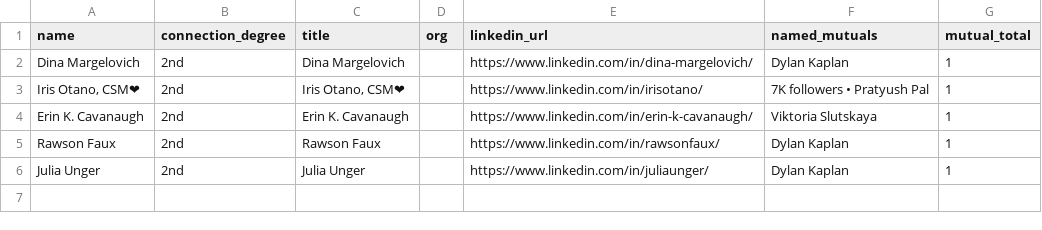
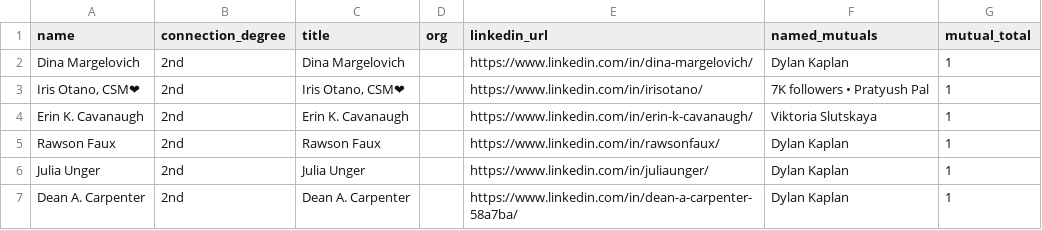
Before and after one commit to vabresto/vb-kb, a CSV file: insurance_primary_icp_nyc_second_degree_results.csv, drawn as a sheet; the diff names each change by its address in the sheet, - before the commit and + after, or states it on an @@ line.

Commit message:
data: nyc insurance icp page 9 query 2/10 (+1, total 6)

```diff
--- a/insurance_primary_icp_nyc_second_degree_results.csv
+++ b/insurance_primary_icp_nyc_second_degree_results.csv
+row 7: Dean A. Carpenter | 2nd | Dean A. Carpenter |  | https://www.linkedin.com/in/dean-a-carpenter-58a7ba/ | Dylan Kaplan | 1
```
Also changed, not shown: 1 other file.
